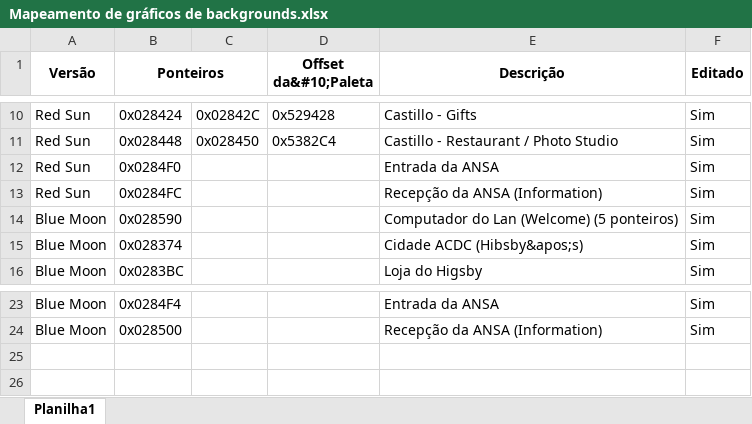
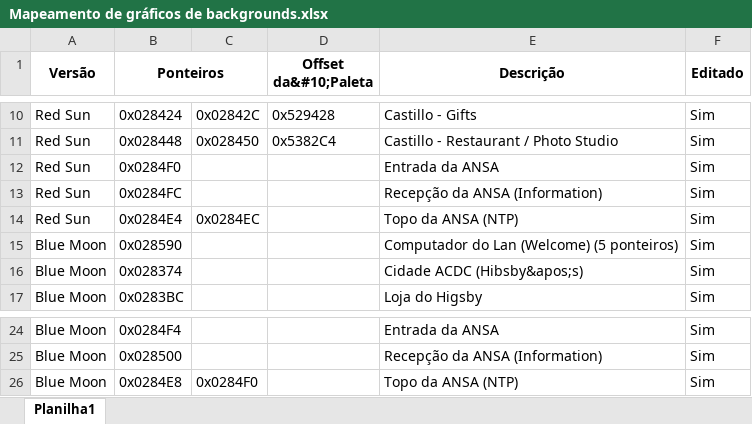
Before and after one commit to leomontenegro6/mmbn-4-traducao-ptbr, an Excel workbook: Anotacoes/Mapeamento de gráficos de backgrounds.xlsx, sheet Planilha1, drawn as a sheet; only a part is shown, gaps mark what is left out; values as stored, in another font and other column widths than the file's, no borders; the diff names each change by its address in the sheet, - before the commit and + after, or states it on an @@ line.

Commit message:
Editados backgrounds do topo da ANSA, trocando NTP por ARP.

```diff
--- a/Anotacoes/Mapeamento de gráficos de backgrounds.xlsx (sheet Planilha1)
+++ b/Anotacoes/Mapeamento de gráficos de backgrounds.xlsx (sheet Planilha1)
+row 14: Red Sun | 0x0284E4 | 0x0284EC |  | Topo da ANSA (NTP) | Sim
+row 26: Blue Moon | 0x0284E8 | 0x0284F0 |  | Topo da ANSA (NTP) | Sim
```
Also changed, not shown: 13 other files.
